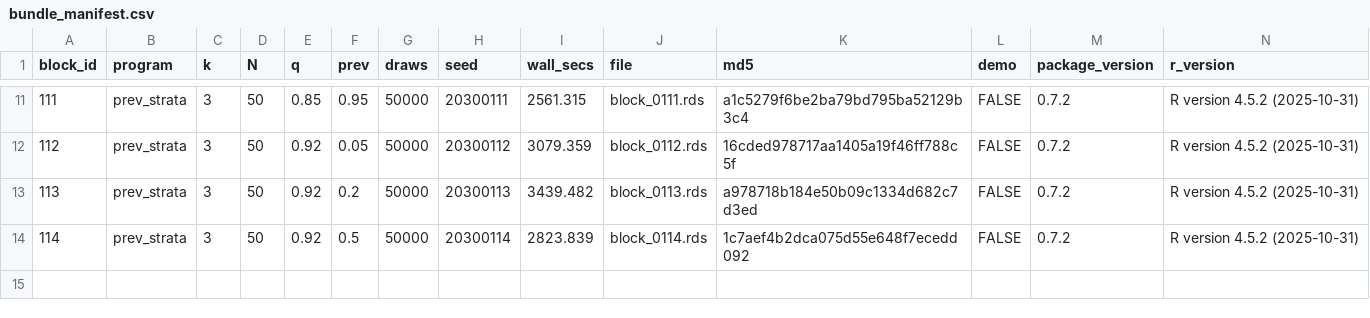
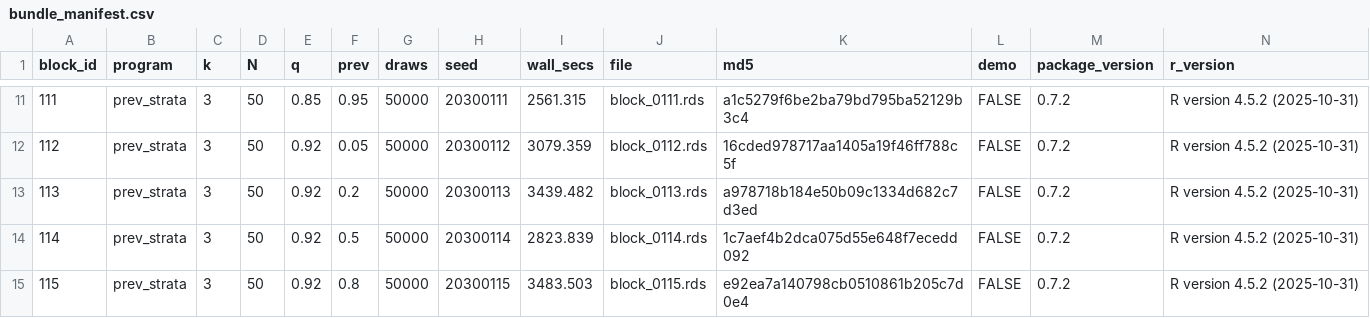
Before and after one commit to defense031/grassr, a CSV file: contrib/contributions/rachel-dill-gidaro-20260712-blocks102-125/bundle_manifest.csv, drawn as a sheet; only a part is shown, gaps mark what is left out.

Commit message:
block 115 (tail_topup)

```diff
--- a/contrib/contributions/rachel-dill-gidaro-20260712-blocks102-125/bundle_manifest.csv
+++ b/contrib/contributions/rachel-dill-gidaro-20260712-blocks102-125/bundle_manifest.csv
@@ -14 +14,2 @@
 114,"prev_strata",3,50,0.92,0.5,50000,20300114,2823.839,"block_0114.rds","1c7aef4b2dca075d55e648f7ecedd092",FALSE,"0.7.2","R version 4.5.2 (2025-10-31)"
+115,"prev_strata",3,50,0.92,0.8,50000,20300115,3483.503,"block_0115.rds","e92ea7a140798cb0510861b205c7d0e4",FALSE,"0.7.2","R version 4.5.2 (2025-10-31)"
```
Also changed, not shown: 1 other file.
